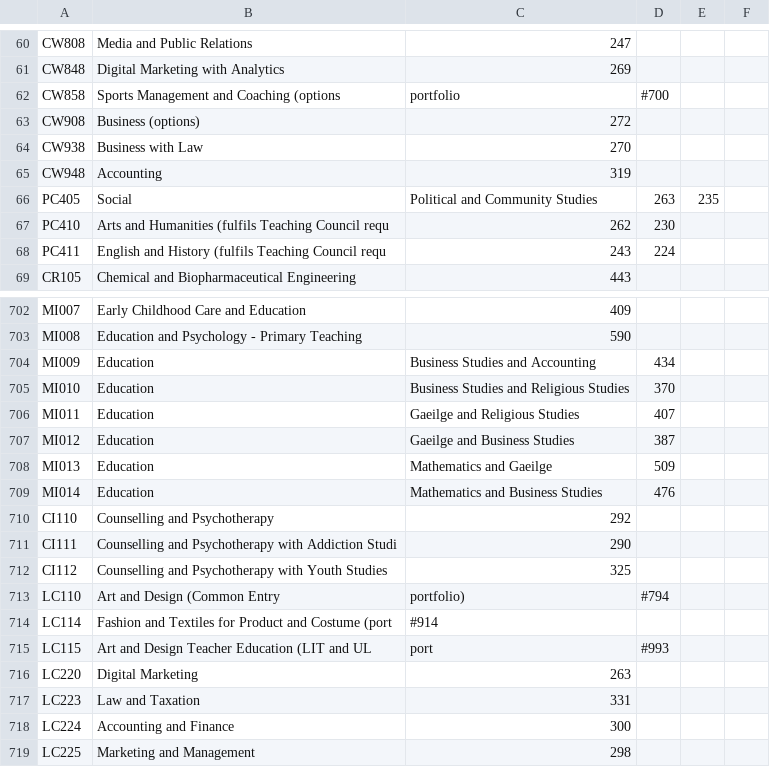
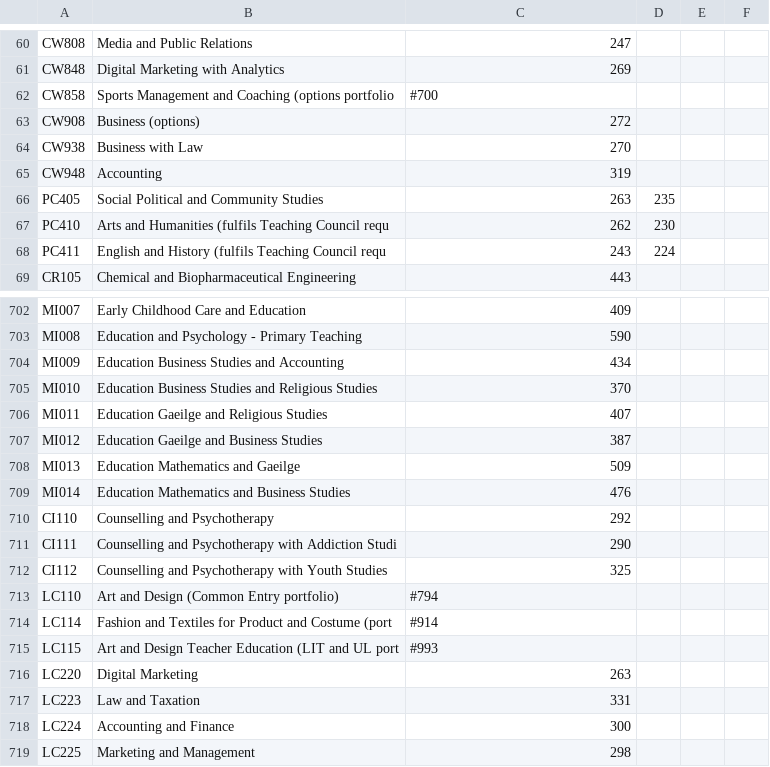
Before and after one commit to przemekbil/FoDA_2021, a CSV file: data/cao2021_20211107_130917.csv, drawn as a sheet; only a part is shown, gaps mark what is left out; the diff covers the shown part only.

```diff
--- a/data/cao2021_20211107_130917.csv
+++ b/data/cao2021_20211107_130917.csv
@@ -61,3 +61,3 @@ CW808,Media and Public Relations,247,
 CW848,Digital Marketing with Analytics,269,
-CW858,Sports Management and Coaching (options,portfolio,#700,
+CW858,Sports Management and Coaching (options  portfolio,#700,
 CW908,Business (options),272,
@@ -65,3 +65,3 @@ CW938,Business with Law,270,
 CW948,Accounting,319,
-PC405,Social,Political and Community Studies,263,235
+PC405,Social  Political and Community Studies,263,235
 PC410,Arts and Humanities (fulfils Teaching Council requ,262,230
@@ -703,8 +703,8 @@ MI007,Early Childhood Care and Education,409,
 MI008,Education and Psychology - Primary Teaching,590,
-MI009,Education,Business Studies and Accounting,434,
-MI010,Education,Business Studies and Religious Studies,370,
-MI011,Education,Gaeilge and Religious Studies,407,
-MI012,Education,Gaeilge and Business Studies,387,
-MI013,Education,Mathematics and Gaeilge,509,
-MI014,Education,Mathematics and Business Studies,476,
+MI009,Education  Business Studies and Accounting,434,
+MI010,Education  Business Studies and Religious Studies,370,
+MI011,Education  Gaeilge and Religious Studies,407,
+MI012,Education  Gaeilge and Business Studies,387,
+MI013,Education  Mathematics and Gaeilge,509,
+MI014,Education  Mathematics and Business Studies,476,
 CI110,Counselling and Psychotherapy,292,
@@ -712,5 +712,5 @@ CI111,Counselling and Psychotherapy with Addiction Studi,290,
 CI112,Counselling and Psychotherapy with Youth Studies,325,
-LC110,Art and Design (Common Entry,portfolio),#794,
+LC110,Art and Design (Common Entry  portfolio),#794,
 LC114,Fashion and Textiles for Product and Costume (port,#914,
-LC115,Art and Design Teacher Education (LIT and UL,port,#993,
+LC115,Art and Design Teacher Education (LIT and UL  port,#993,
 LC220,Digital Marketing,263,
```
Also changed, not shown: 101 edited cells elsewhere in this file, 1 other file.
